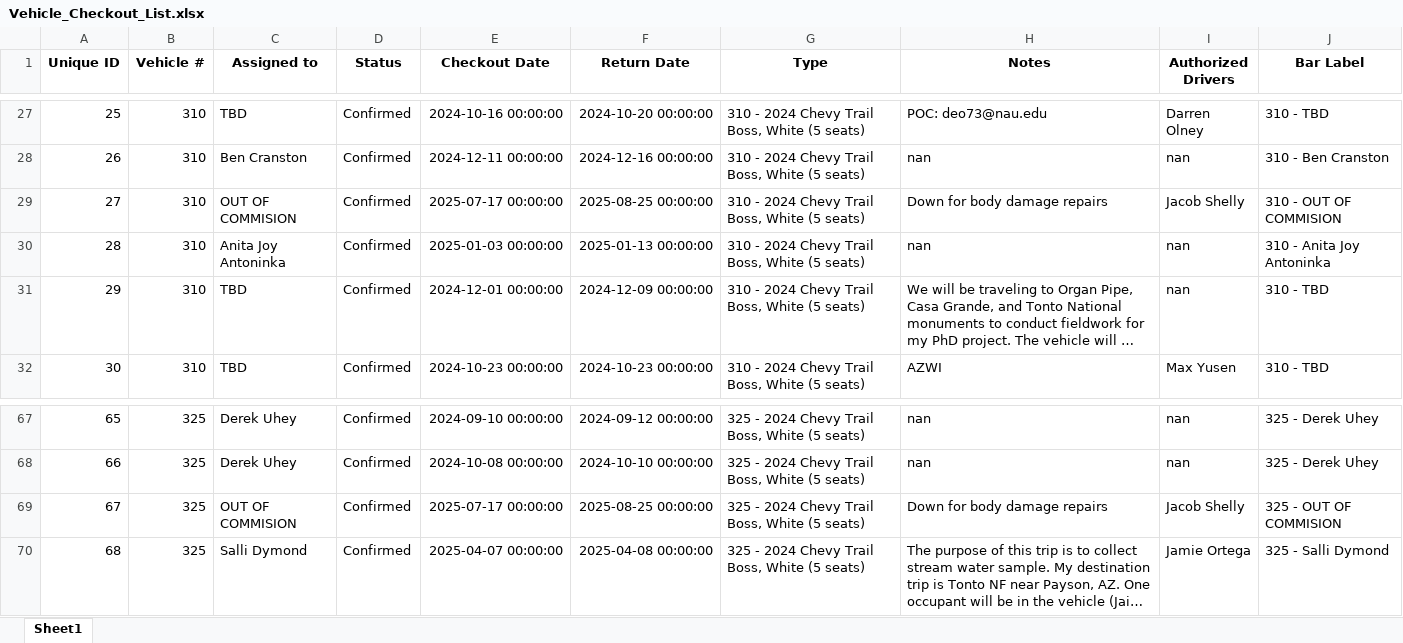
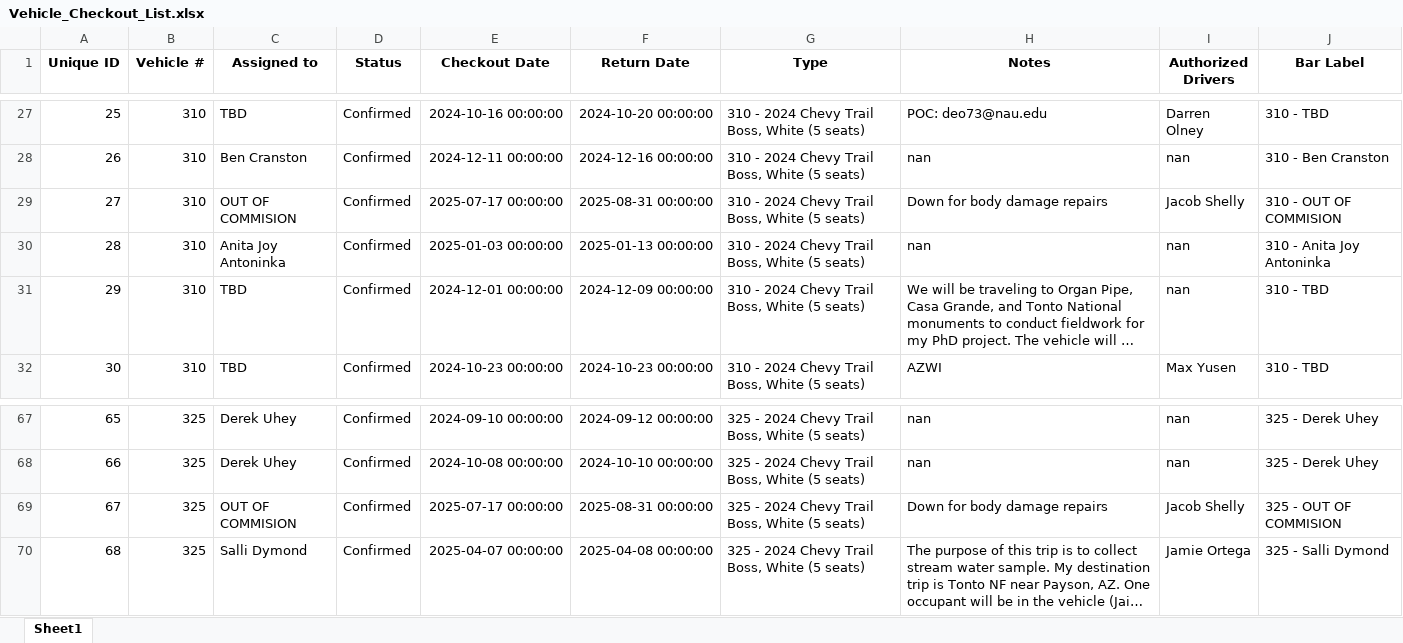
Before and after one commit to forestryvehicleadmin/Vehicle_Gantt, an Excel workbook: Vehicle_Checkout_List.xlsx, sheet Sheet1, drawn as a sheet; only a part is shown, gaps mark what is left out; long unchanged cells end in …; values as stored, in another font and other column widths than the file's, no borders; the diff names each change by its address in the sheet, - before the commit and + after, or states it on an @@ line.

Commit message:
Data update from Streamlit app by user at 2025-08-20 20:44:18

```diff
--- a/Vehicle_Checkout_List.xlsx (sheet Sheet1)
+++ b/Vehicle_Checkout_List.xlsx (sheet Sheet1)
-F29 (Return Date): 2025-08-25 00:00:00
+F29 (Return Date): 2025-08-31 00:00:00
-F69 (Return Date): 2025-08-25 00:00:00
+F69 (Return Date): 2025-08-31 00:00:00
```
